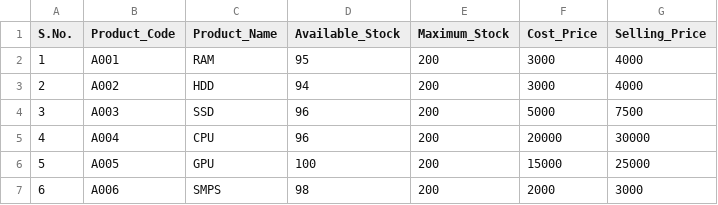
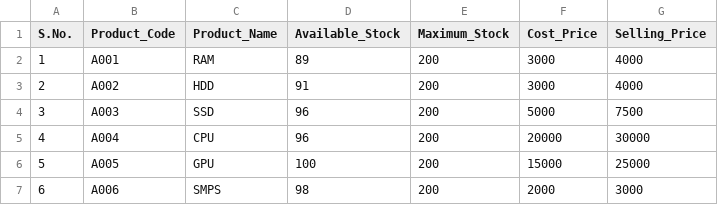
Before and after one commit to Moulishankar10/FlowDo, a CSV file: data/inventory.csv, drawn as a sheet.

Commit message:
Updated values

```diff
--- a/data/inventory.csv
+++ b/data/inventory.csv
@@ -1,4 +1,4 @@
 S.No.,Product_Code,Product_Name,Available_Stock,Maximum_Stock,Cost_Price,Selling_Price
-1,A001,RAM,95,200,3000,4000
-2,A002,HDD,94,200,3000,4000
+1,A001,RAM,89,200,3000,4000
+2,A002,HDD,91,200,3000,4000
 3,A003,SSD,96,200,5000,7500
```
